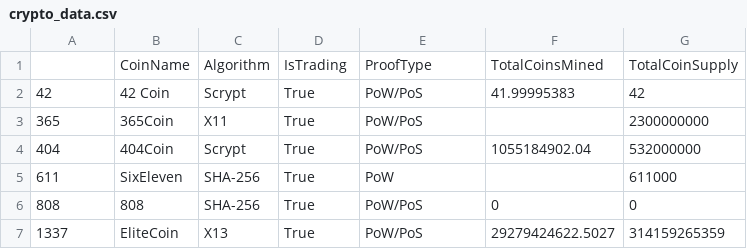
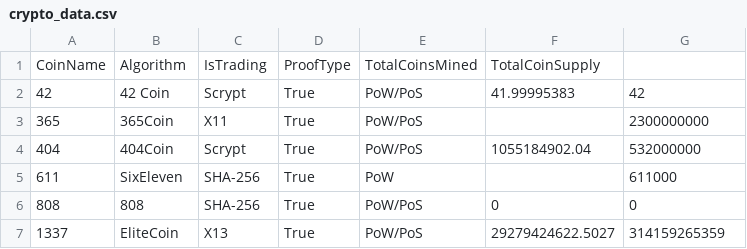
Before and after one commit to CelineWW/Cryptocurrencies_Clustering, a CSV file: crypto_data.csv, drawn as a sheet; only a part is shown.

```diff
--- a/crypto_data.csv
+++ b/crypto_data.csv
@@ -1,2 +1,2 @@
-,CoinName,Algorithm,IsTrading,ProofType,TotalCoinsMined,TotalCoinSupply
+CoinName,Algorithm,IsTrading,ProofType,TotalCoinsMined,TotalCoinSupply
 42,42 Coin,Scrypt,True,PoW/PoS,41.99995383,42
```
Also changed, not shown: 3 other files.
